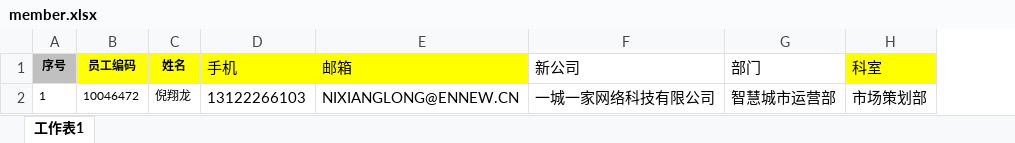
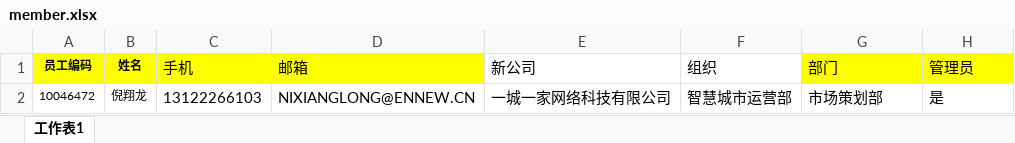
Before and after one commit to wanghuan43/bo, an Excel workbook: uploads/default/member.xlsx, sheet 工作表1, drawn as a sheet; values as stored, in another font and other column widths than the file's, no borders; removed rows and columns are numbered as before the commit, all else as after; the diff names each change by its address in the sheet, - before the commit and + after, or states it on an @@ line.

```diff
--- a/uploads/default/member.xlsx (sheet 工作表1)
+++ b/uploads/default/member.xlsx (sheet 工作表1)
-column A (序号), row 2: 1
+column F (组织), row 2: 智慧城市运营部
-G1 fill: none
+G1 fill: #FFFF00
-H1: 科室
+H1: 管理员
-G2 (部门): 智慧城市运营部
+G2 (部门): 市场策划部
-H2 (管理员): 市场策划部
+H2 (管理员): 是
```
Also changed, not shown: uploads/default/invoice.xlsx, uploads/default/received.xlsx, 13 other files.
